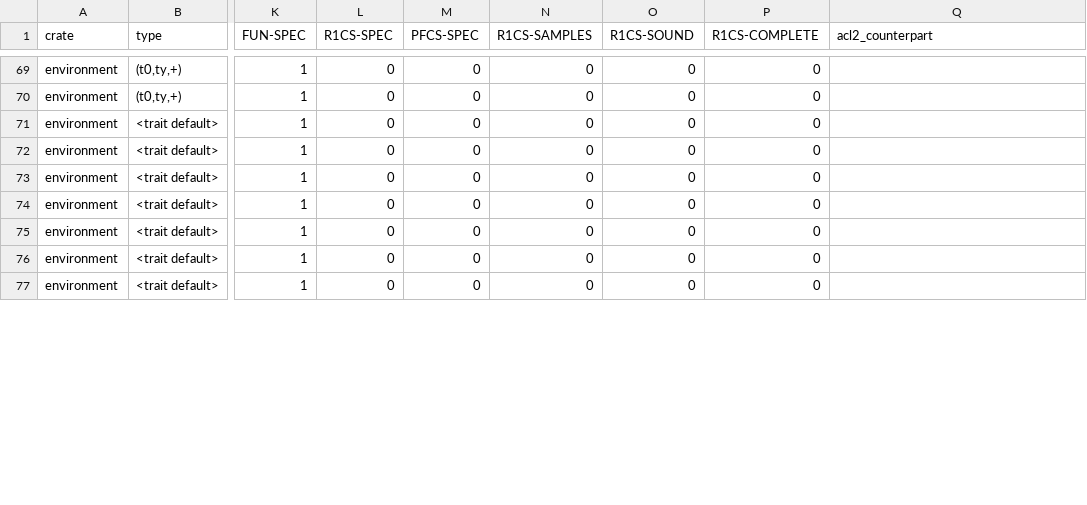
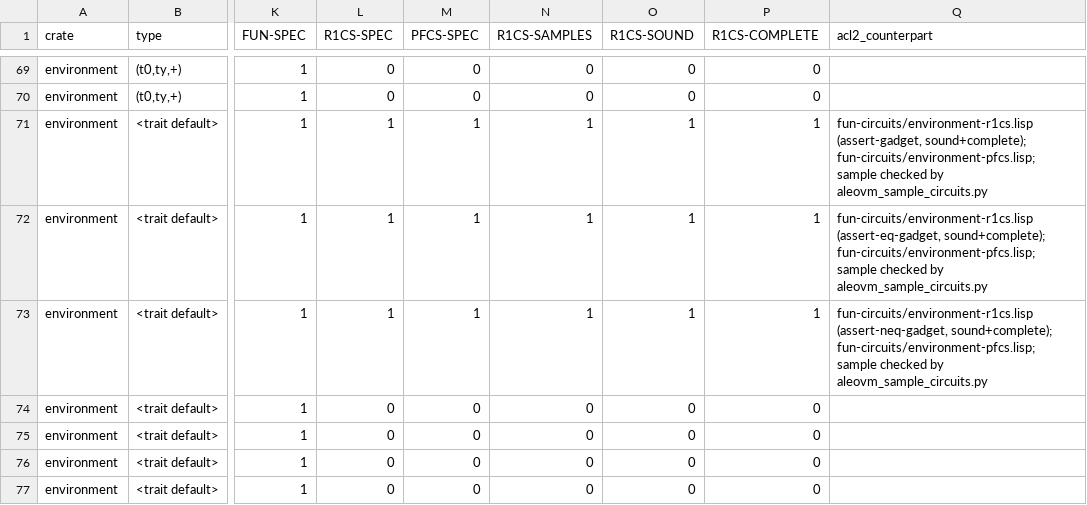
Before and after one commit to vicsn/acl2, a CSV file: aleovm_circuit_function_formalisation_status.csv, drawn as a sheet; only a part is shown, gaps mark what is left out; the diff covers the shown part only; the diff names each change by its address in the sheet, - before the commit and + after, or states it on an @@ line.

```diff
--- a/aleovm_circuit_function_formalisation_status.csv
+++ b/aleovm_circuit_function_formalisation_status.csv
-L71:L73 (R1CS-SPEC): 0
+L71:L73 (R1CS-SPEC): 1
-M71:M73 (PFCS-SPEC): 0
+M71:M73 (PFCS-SPEC): 1
-N71:N73 (R1CS-SAMPLES): 0
+N71:N73 (R1CS-SAMPLES): 1
-O71:O73 (R1CS-SOUND): 0
+O71:O73 (R1CS-SOUND): 1
-P71:P73 (R1CS-COMPLETE): 0
+P71:P73 (R1CS-COMPLETE): 1
-Q71 (acl2_counterpart): (empty)
+Q71 (acl2_counterpart): fun-circuits/environment-r1cs.lisp (assert-gadget, sound+complete); fun-circuits/environment-pfcs.lisp; sample checked by aleovm_sample_circuits.py
-Q72 (acl2_counterpart): (empty)
+Q72 (acl2_counterpart): fun-circuits/environment-r1cs.lisp (assert-eq-gadget, sound+complete); fun-circuits/environment-pfcs.lisp; sample checked by aleovm_sample_circuits.py
-Q73 (acl2_counterpart): (empty)
+Q73 (acl2_counterpart): fun-circuits/environment-r1cs.lisp (assert-neq-gadget, sound+complete); fun-circuits/environment-pfcs.lisp; sample checked by aleovm_sample_circuits.py
```
Also changed, not shown: 71 edited cells elsewhere in this file, 11 other files.
